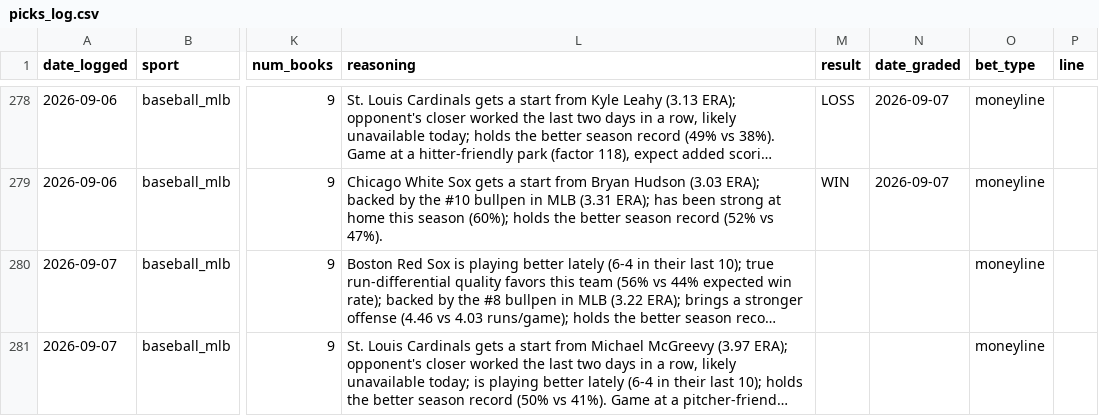
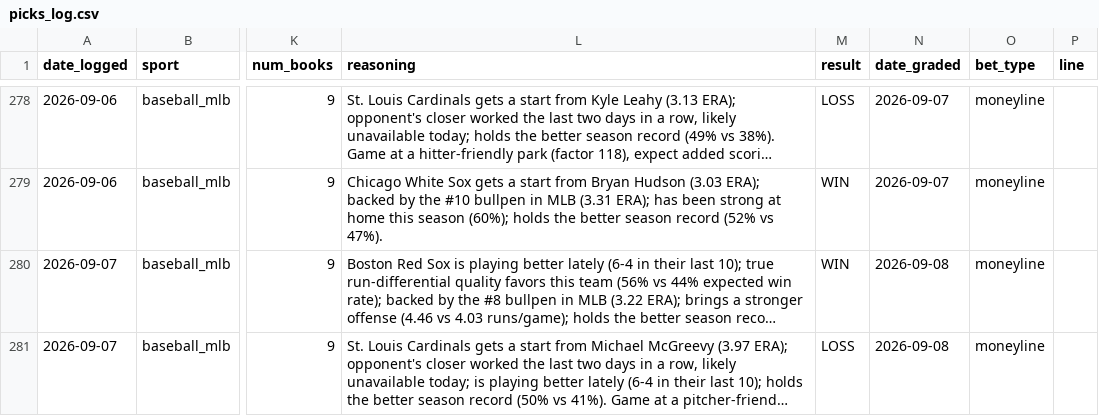
Before and after one commit to alev-12/betting-bot-showcase, a CSV file: picks_log.csv, drawn as a sheet; only a part is shown, gaps mark what is left out; long unchanged cells end in …; the diff names each change by its address in the sheet, - before the commit and + after, or states it on an @@ line.

```diff
--- a/picks_log.csv
+++ b/picks_log.csv
-M280 (result): (empty)
+M280 (result): WIN
-N280:N281 (date_graded): (empty)
+N280:N281 (date_graded): 2026-09-08
-M281 (result): (empty)
+M281 (result): LOSS
```
